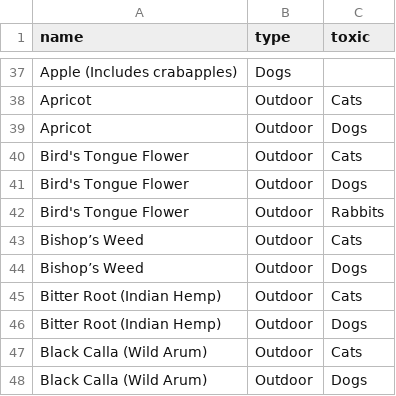
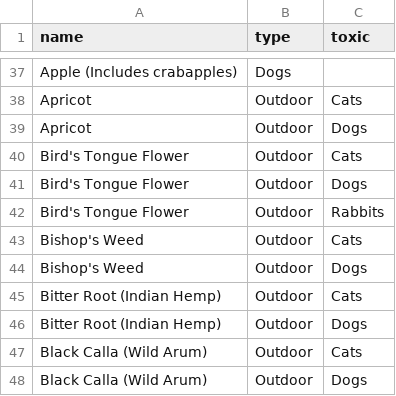
Before and after one commit to TheBear23/Pet_Safe, a CSV file: Pet_Safe/wwwroot/plants/plants.csv, drawn as a sheet; only a part is shown, gaps mark what is left out.

Commit message:
Made punctuation adjustments to Bishop's Weed in Plantcsv

```diff
--- a/Pet_Safe/wwwroot/plants/plants.csv
+++ b/Pet_Safe/wwwroot/plants/plants.csv
@@ -42,4 +42,4 @@ Bird's Tongue Flower,Outdoor,Dogs
 Bird's Tongue Flower,Outdoor,Rabbits
-Bishop’s Weed,Outdoor,Cats
-Bishop’s Weed,Outdoor,Dogs
+Bishop's Weed,Outdoor,Cats
+Bishop's Weed,Outdoor,Dogs
 Bitter Root (Indian Hemp),Outdoor,Cats
```
Also changed, not shown: 5 other files.
